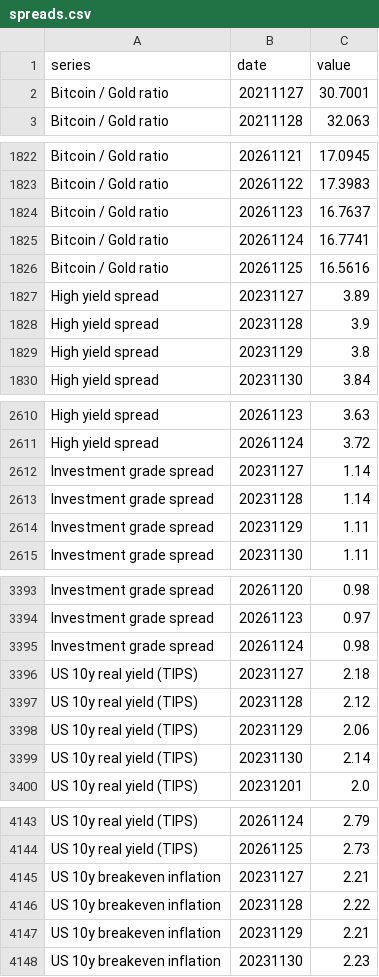
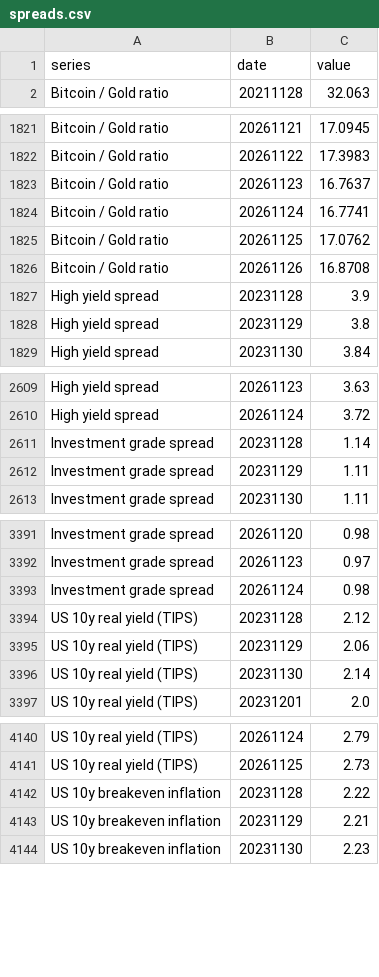
Before and after one commit to PatelNicknp/nicks-edge-dashboard, a CSV file: output/spreads.csv, drawn as a sheet; only a part is shown, gaps mark what is left out.

```diff
--- a/output/spreads.csv
+++ b/output/spreads.csv
@@ -1,3 +1,2 @@
 series,date,value
-Bitcoin / Gold ratio,20211127,30.7001
 Bitcoin / Gold ratio,20211128,32.063
@@ -1825,4 +1824,4 @@ Bitcoin / Gold ratio,20261123,16.7637
 Bitcoin / Gold ratio,20261124,16.7741
-Bitcoin / Gold ratio,20261125,16.5616
-High yield spread,20231127,3.89
+Bitcoin / Gold ratio,20261125,17.0762
+Bitcoin / Gold ratio,20261126,16.8708
 High yield spread,20231128,3.9
@@ -2611,3 +2610,2 @@ High yield spread,20261123,3.63
 High yield spread,20261124,3.72
-Investment grade spread,20231127,1.14
 Investment grade spread,20231128,1.14
@@ -3395,3 +3393,2 @@ Investment grade spread,20261123,0.97
 Investment grade spread,20261124,0.98
-US 10y real yield (TIPS),20231127,2.18
 US 10y real yield (TIPS),20231128,2.12
@@ -4144,3 +4141,2 @@ US 10y real yield (TIPS),20261124,2.79
 US 10y real yield (TIPS),20261125,2.73
-US 10y breakeven inflation,20231127,2.21
 US 10y breakeven inflation,20231128,2.22
```
Also changed, not shown: output/ai_method.csv, output/score_history.csv, 38 other files.
